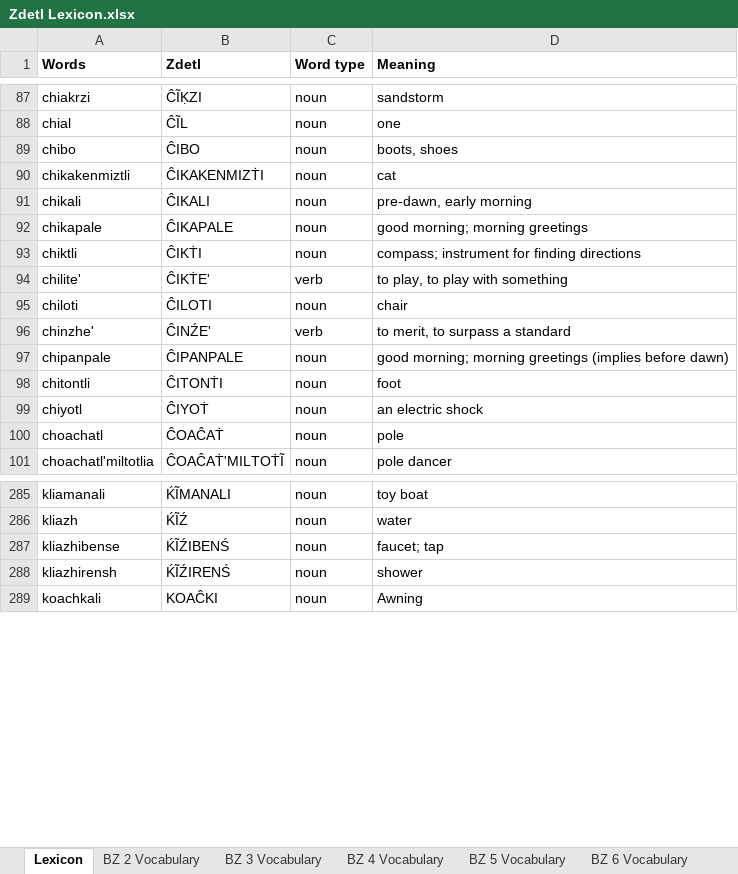
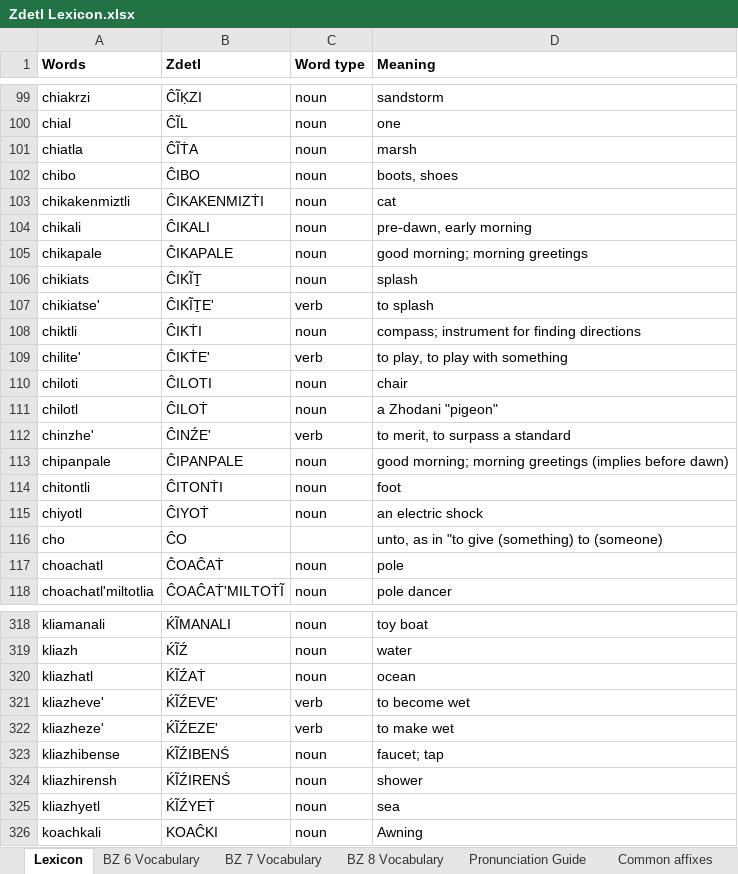
Before and after one commit to jkaz1968/Zdetl, an Excel workbook: Zdetl Lexicon.xlsx, sheet Lexicon, drawn as a sheet; only a part is shown, gaps mark what is left out; values as stored, in another font and other column widths than the file's, no borders; conditional formats not drawn; the diff covers the shown part only; the diff names each change by its address in the sheet, - before the commit and + after, or states it on an @@ line.

```diff
--- a/Zdetl Lexicon.xlsx (sheet Lexicon)
+++ b/Zdetl Lexicon.xlsx (sheet Lexicon)
@@ sheet tab hidden: BZ 2 Vocabulary @@
@@ sheet tab hidden: BZ 3 Vocabulary @@
@@ sheet tab hidden: BZ 4 Vocabulary @@
@@ sheet tab hidden: BZ 5 Vocabulary @@
+sheet tab: BZ 8 Vocabulary
+row 101: chiatla | ĈĨṪA | noun | marsh
+row 106: chikiats | ĈIKĨṮ | noun | splash
+row 107: chikiatse' | ĈIKĨṮE' | verb | to splash
+row 111: chilotl | ĈILOṪ | noun | a Zhodani "pigeon"
@@ row 716 moved to row 116: cho @@
+row 320: kliazhatl | ḰĨŹAṪ | noun | ocean
+row 321: kliazheve' | ḰĨŹEVE' | verb | to become wet
+row 322: kliazheze' | ḰĨŹEZE' | verb | to make wet
+row 325: kliazhyetl | ḰĨŹYEṪ | noun | sea
```
Also changed, not shown: 25 added rows, 40 moved rows and 4 edited cells elsewhere in this sheet, sheet BZ 7 Vocabulary, 2 other files.
